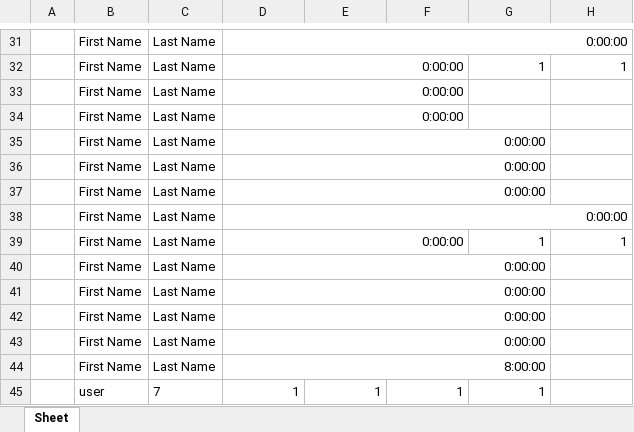
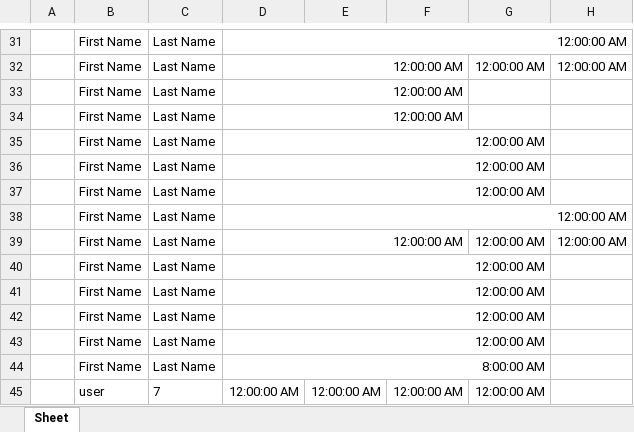
Before and after one commit to Dr-SIRM/project-x, an Excel workbook: employees.xlsx, sheet Sheet, drawn as a sheet; only a part is shown, gaps mark what is left out; values as stored, in another font and other column widths than the file's, no borders; removed rows and columns are numbered as before the commit, all else as after; the diff covers the shown part only; the diff names each change by its address in the sheet, - before the commit and + after, or states it on an @@ line.

```diff
--- a/employees.xlsx (sheet Sheet)
+++ b/employees.xlsx (sheet Sheet)
-D31: 0:00:00
+D31: 12:00:00 AM
-row 32:  | First Name | Last Name | 0:00:00 |  |  | 1 | 1
+row 32:  | First Name | Last Name | 12:00:00 AM |  |  | 12:00:00 AM | 12:00:00 AM
-D33:D38: 0:00:00
+D33:D38: 12:00:00 AM
-row 39:  | First Name | Last Name | 0:00:00 |  |  | 1 | 1
+row 39:  | First Name | Last Name | 12:00:00 AM |  |  | 12:00:00 AM | 12:00:00 AM
-D40:D43: 0:00:00
+D40:D43: 12:00:00 AM
-D44: 8:00:00
+D44: 8:00:00 AM
-row 45:  | user | 7 | 1 | 1 | 1 | 1
+row 45:  | user | 7 | 12:00:00 AM | 12:00:00 AM | 12:00:00 AM | 12:00:00 AM
```
Also changed, not shown: 29 edited cells elsewhere in this sheet, 3 other files.
